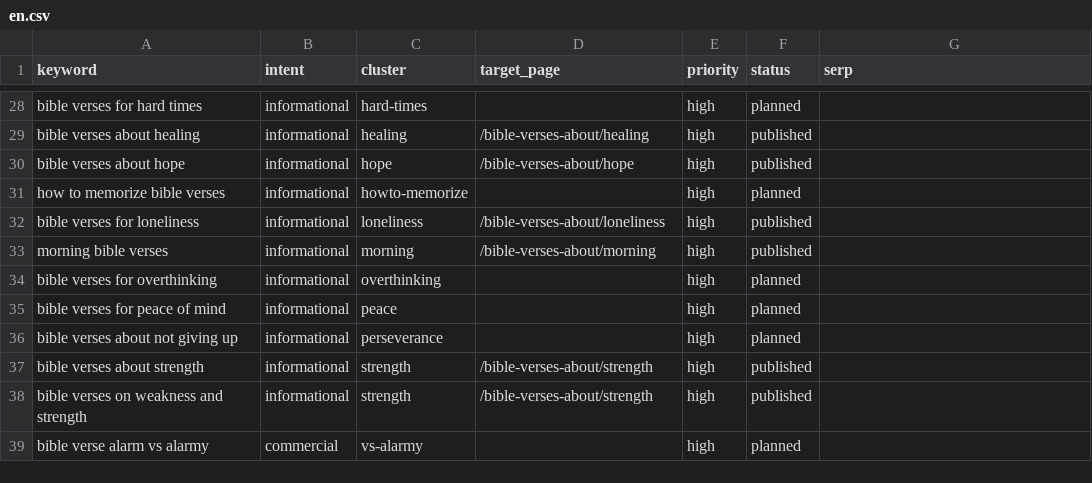
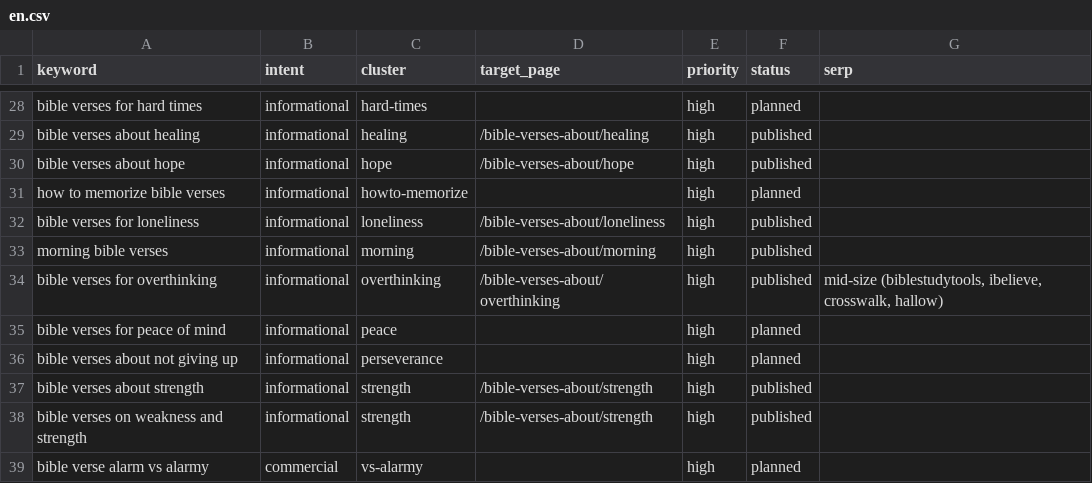
Before and after one commit to whoiskenneth-beep/bibleversealarm-site, a CSV file: seo/keywords/en.csv, drawn as a sheet; only a part is shown, gaps mark what is left out.

```diff
--- a/seo/keywords/en.csv
+++ b/seo/keywords/en.csv
@@ -33,3 +33,3 @@ bible verses for loneliness,informational,loneliness,/bible-verses-about/lonelin
 morning bible verses,informational,morning,/bible-verses-about/morning,high,published,
-bible verses for overthinking,informational,overthinking,,high,planned,
+bible verses for overthinking,informational,overthinking,/bible-verses-about/overthinking,high,published,"mid-size (biblestudytools, ibelieve, crosswalk, hallow)"
 bible verses for peace of mind,informational,peace,,high,planned,
```
Also changed, not shown: seo/keywords/es.csv, 13 other files.
